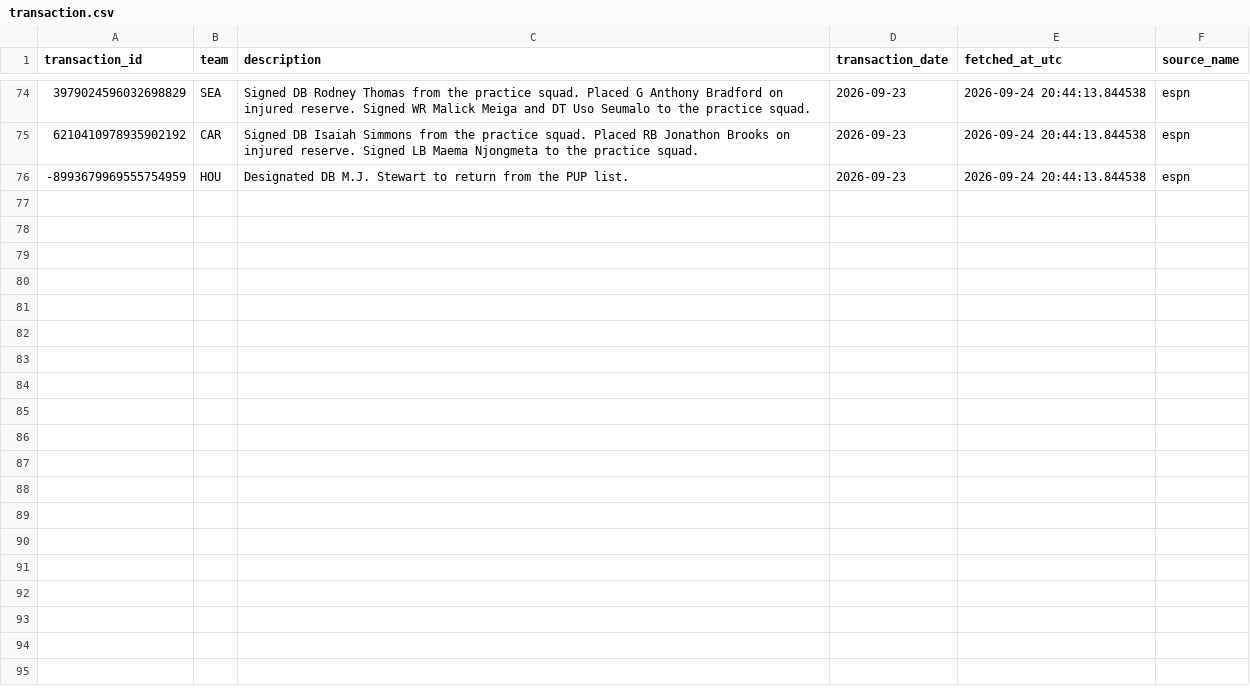
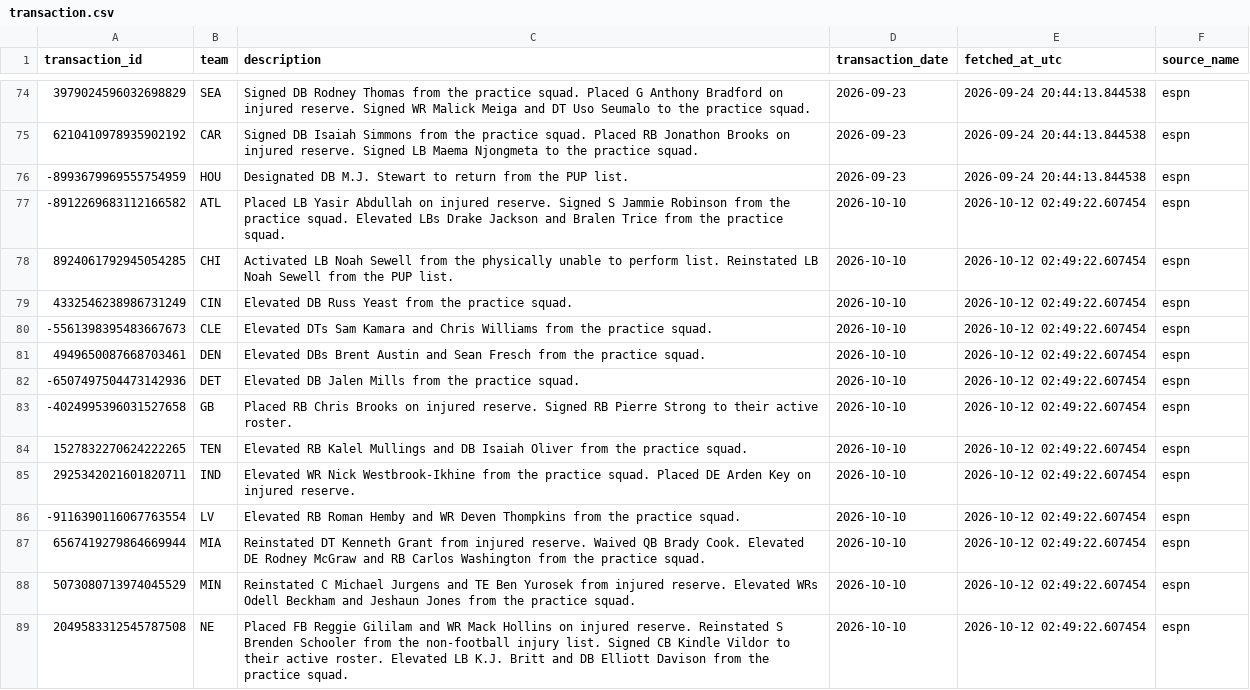
Before and after one commit to tyronne-os/Hey-Big-Proppa, a CSV file: lake/gold/nfl/transaction.csv, drawn as a sheet; only a part is shown, gaps mark what is left out; the diff covers the shown part only; the diff names each change by its address in the sheet, - before the commit and + after, or states it on an @@ line.

```diff
--- a/lake/gold/nfl/transaction.csv
+++ b/lake/gold/nfl/transaction.csv
+row 77: -8912269683112166582 | ATL | Placed LB Yasir Abdullah on injured reserve. Signed S Jammie Robinson from the practice squad. Elevated LBs Drake Jackson and Bralen Trice from the practice squad. | 2026-10-10 | 2026-10-12 02:49:22.607454 | espn
+row 78: 8924061792945054285 | CHI | Activated LB Noah Sewell from the physically unable to perform list. Reinstated LB Noah Sewell from the PUP list. | 2026-10-10 | 2026-10-12 02:49:22.607454 | espn
+row 79: 4332546238986731249 | CIN | Elevated DB Russ Yeast from the practice squad. | 2026-10-10 | 2026-10-12 02:49:22.607454 | espn
+row 80: -5561398395483667673 | CLE | Elevated DTs Sam Kamara and Chris Williams from the practice squad. | 2026-10-10 | 2026-10-12 02:49:22.607454 | espn
+row 81: 4949650087668703461 | DEN | Elevated DBs Brent Austin and Sean Fresch from the practice squad. | 2026-10-10 | 2026-10-12 02:49:22.607454 | espn
+row 82: -6507497504473142936 | DET | Elevated DB Jalen Mills from the practice squad. | 2026-10-10 | 2026-10-12 02:49:22.607454 | espn
+row 83: -4024995396031527658 | GB | Placed RB Chris Brooks on injured reserve. Signed RB Pierre Strong to their active roster. | 2026-10-10 | 2026-10-12 02:49:22.607454 | espn
+row 84: 1527832270624222265 | TEN | Elevated RB Kalel Mullings and DB Isaiah Oliver from the practice squad. | 2026-10-10 | 2026-10-12 02:49:22.607454 | espn
+row 85: 2925342021601820711 | IND | Elevated WR Nick Westbrook-Ikhine from the practice squad. Placed DE Arden Key on injured reserve. | 2026-10-10 | 2026-10-12 02:49:22.607454 | espn
+row 86: -9116390116067763554 | LV | Elevated RB Roman Hemby and WR Deven Thompkins from the practice squad. | 2026-10-10 | 2026-10-12 02:49:22.607454 | espn
+row 87: 6567419279864669944 | MIA | Reinstated DT Kenneth Grant from injured reserve. Waived QB Brady Cook. Elevated DE Rodney McGraw and RB Carlos Washington from the practice squad. | 2026-10-10 | 2026-10-12 02:49:22.607454 | espn
+row 88: 5073080713974045529 | MIN | Reinstated C Michael Jurgens and TE Ben Yurosek from injured reserve. Elevated WRs Odell Beckham and Jeshaun Jones from the practice squad. | 2026-10-10 | 2026-10-12 02:49:22.607454 | espn
+row 89: 2049583312545787508 | NE | Placed FB Reggie Gililam and WR Mack Hollins on injured reserve. Reinstated S Brenden Schooler from the non-football injury list. Signed CB Kindle Vildor to their active roster. Elevated LB K.J. Britt and DB Elliott Davison from the practice squad. | 2026-10-10 | 2026-10-12 02:49:22.607454 | espn
```
Also changed, not shown: 12 added rows elsewhere in this file, lake/gold/nfl/_index.csv, lake/gold/nfl/anytime_td_scorers.csv, 40 other files.
